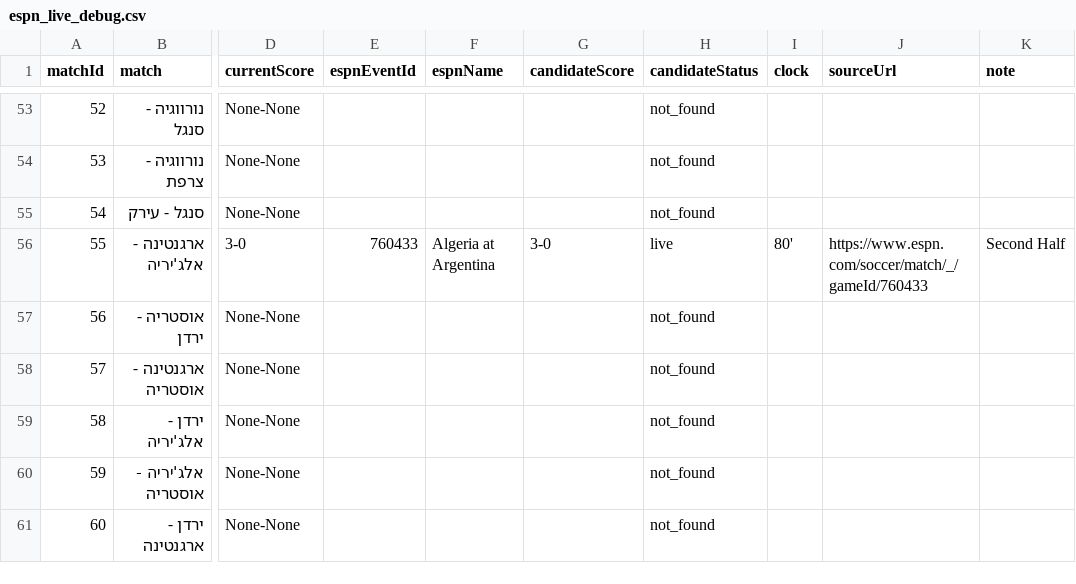
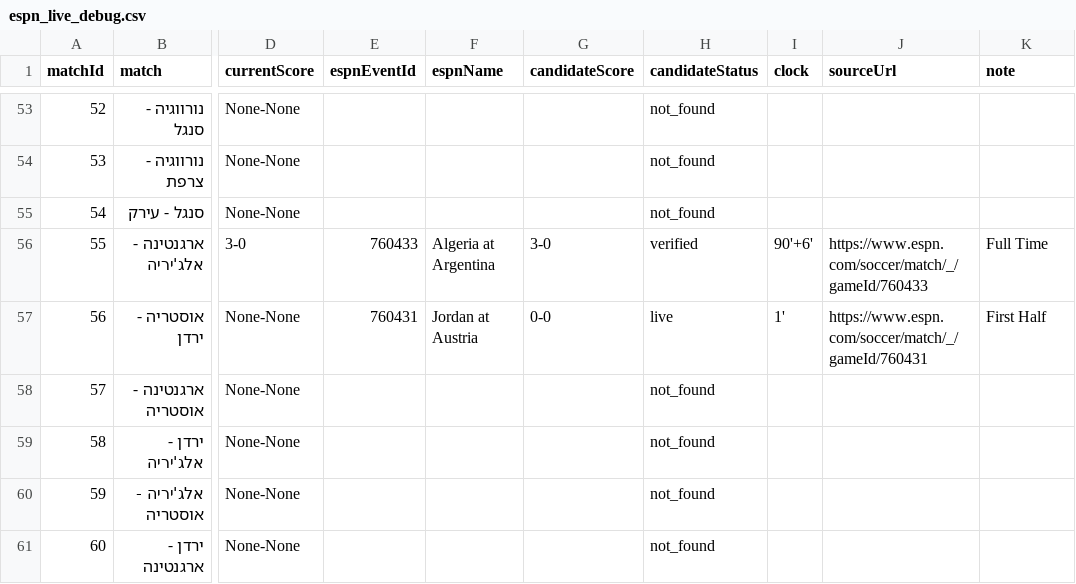
Before and after one commit to efikatash/worldcup-dashboard-2026, a CSV file: espn_live_debug.csv, drawn as a sheet; only a part is shown, gaps mark what is left out; the diff names each change by its address in the sheet, - before the commit and + after, or states it on an @@ line.

Commit message:
Clean auto-update dashboard data

```diff
--- a/espn_live_debug.csv
+++ b/espn_live_debug.csv
-H56 (candidateStatus): live
+H56 (candidateStatus): verified
-I56 (clock): 80'
+I56 (clock): 90'+6'
-K56 (note): Second Half
+K56 (note): Full Time
-E57 (espnEventId): (empty)
+E57 (espnEventId): 760431
-F57 (espnName): (empty)
+F57 (espnName): Jordan at Austria
-G57 (candidateScore): (empty)
+G57 (candidateScore): 0-0
-H57 (candidateStatus): not_found
+H57 (candidateStatus): live
-I57 (clock): (empty)
+I57 (clock): 1'
-J57 (sourceUrl): (empty)
+J57 (sourceUrl): https://www.espn.com/soccer/match/_/gameId/760431
-K57 (note): (empty)
+K57 (note): First Half
```
Also changed, not shown: efi_katash_audit.csv, leaderboard.csv, 4 other files.
